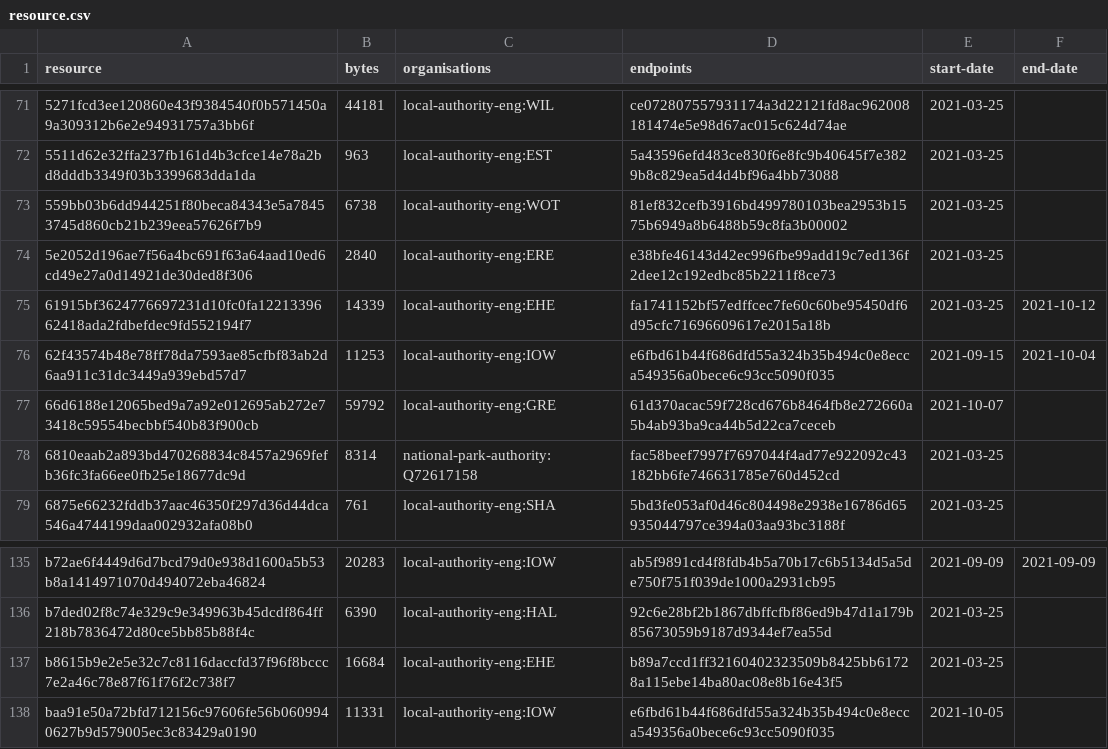
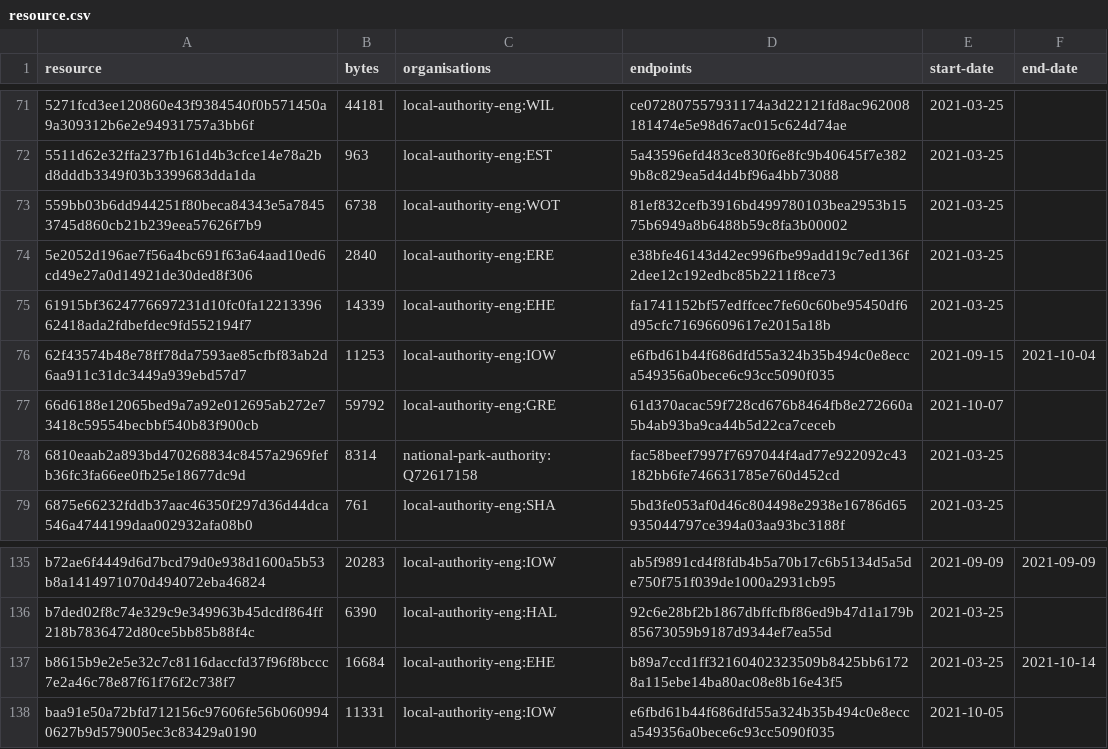
Before and after one commit to digital-land/developer-contributions-collection, a CSV file: collection/resource.csv, drawn as a sheet; only a part is shown, gaps mark what is left out.

Commit message:
Collection 2021-10-15

```diff
--- a/collection/resource.csv
+++ b/collection/resource.csv
@@ -74,3 +74,3 @@ resource,bytes,organisations,endpoints,start-date,end-date
 5e2052d196ae7f56a4bc691f63a64aad10ed6cd49e27a0d14921de30ded8f306,2840,local-authority-eng:ERE,e38bfe46143d42ec996fbe99add19c7ed136f2dee12c192edbc85b2211f8ce73,2021-03-25,
-61915bf3624776697231d10fc0fa1221339662418ada2fdbefdec9fd552194f7,14339,local-authority-eng:EHE,fa1741152bf57edffcec7fe60c60be95450df6d95cfc71696609617e2015a18b,2021-03-25,2021-10-12
+61915bf3624776697231d10fc0fa1221339662418ada2fdbefdec9fd552194f7,14339,local-authority-eng:EHE,fa1741152bf57edffcec7fe60c60be95450df6d95cfc71696609617e2015a18b,2021-03-25,
 62f43574b48e78ff78da7593ae85cfbf83ab2d6aa911c31dc3449a939ebd57d7,11253,local-authority-eng:IOW,e6fbd61b44f686dfd55a324b35b494c0e8ecca549356a0bece6c93cc5090f035,2021-09-15,2021-10-04
@@ -136,3 +136,3 @@ b72ae6f4449d6d7bcd79d0e938d1600a5b53b8a1414971070d494072eba46824,20283,local-aut
 b7ded02f8c74e329c9e349963b45dcdf864ff218b7836472d80ce5bb85b88f4c,6390,local-authority-eng:HAL,92c6e28bf2b1867dbffcfbf86ed9b47d1a179b85673059b9187d9344ef7ea55d,2021-03-25,
-b8615b9e2e5e32c7c8116daccfd37f96f8bccc7e2a46c78e87f61f76f2c738f7,16684,local-authority-eng:EHE,b89a7ccd1ff32160402323509b8425bb61728a115ebe14ba80ac08e8b16e43f5,2021-03-25,
+b8615b9e2e5e32c7c8116daccfd37f96f8bccc7e2a46c78e87f61f76f2c738f7,16684,local-authority-eng:EHE,b89a7ccd1ff32160402323509b8425bb61728a115ebe14ba80ac08e8b16e43f5,2021-03-25,2021-10-14
 baa91e50a72bfd712156c97606fe56b0609940627b9d579005ec3c83429a0190,11331,local-authority-eng:IOW,e6fbd61b44f686dfd55a324b35b494c0e8ecca549356a0bece6c93cc5090f035,2021-10-05,
```
